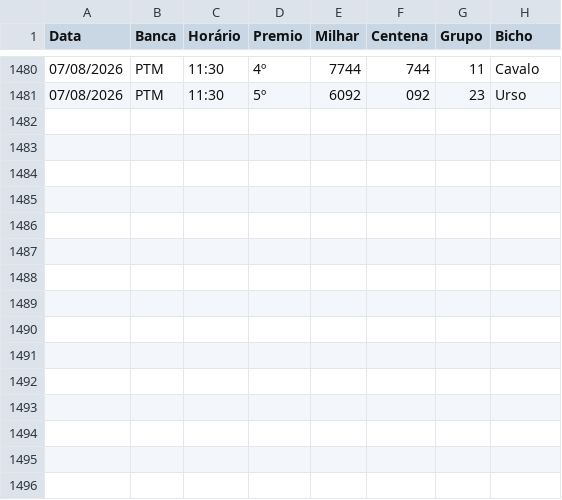
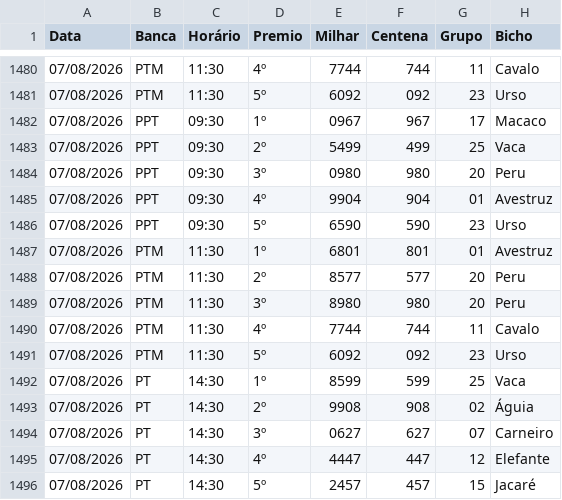
Before and after one commit to Anibalduarte-web/FERA_DA_SORTE, a CSV file: resultados.csv, drawn as a sheet; only a part is shown, gaps mark what is left out; the diff names each change by its address in the sheet, - before the commit and + after, or states it on an @@ line.

```diff
--- a/resultados.csv
+++ b/resultados.csv
+row 1482: 07/08/2026 | PPT | 09:30 | 1º | 0967 | 967 | 17 | Macaco
+row 1483: 07/08/2026 | PPT | 09:30 | 2º | 5499 | 499 | 25 | Vaca
+row 1484: 07/08/2026 | PPT | 09:30 | 3º | 0980 | 980 | 20 | Peru
+row 1485: 07/08/2026 | PPT | 09:30 | 4º | 9904 | 904 | 01 | Avestruz
+row 1486: 07/08/2026 | PPT | 09:30 | 5º | 6590 | 590 | 23 | Urso
+row 1487: 07/08/2026 | PTM | 11:30 | 1º | 6801 | 801 | 01 | Avestruz
+row 1488: 07/08/2026 | PTM | 11:30 | 2º | 8577 | 577 | 20 | Peru
+row 1489: 07/08/2026 | PTM | 11:30 | 3º | 8980 | 980 | 20 | Peru
+row 1490: 07/08/2026 | PTM | 11:30 | 4º | 7744 | 744 | 11 | Cavalo
+row 1491: 07/08/2026 | PTM | 11:30 | 5º | 6092 | 092 | 23 | Urso
+row 1492: 07/08/2026 | PT | 14:30 | 1º | 8599 | 599 | 25 | Vaca
+row 1493: 07/08/2026 | PT | 14:30 | 2º | 9908 | 908 | 02 | Águia
+row 1494: 07/08/2026 | PT | 14:30 | 3º | 0627 | 627 | 07 | Carneiro
+row 1495: 07/08/2026 | PT | 14:30 | 4º | 4447 | 447 | 12 | Elefante
+row 1496: 07/08/2026 | PT | 14:30 | 5º | 2457 | 457 | 15 | Jacaré
```
Also changed, not shown: 1 other file.
